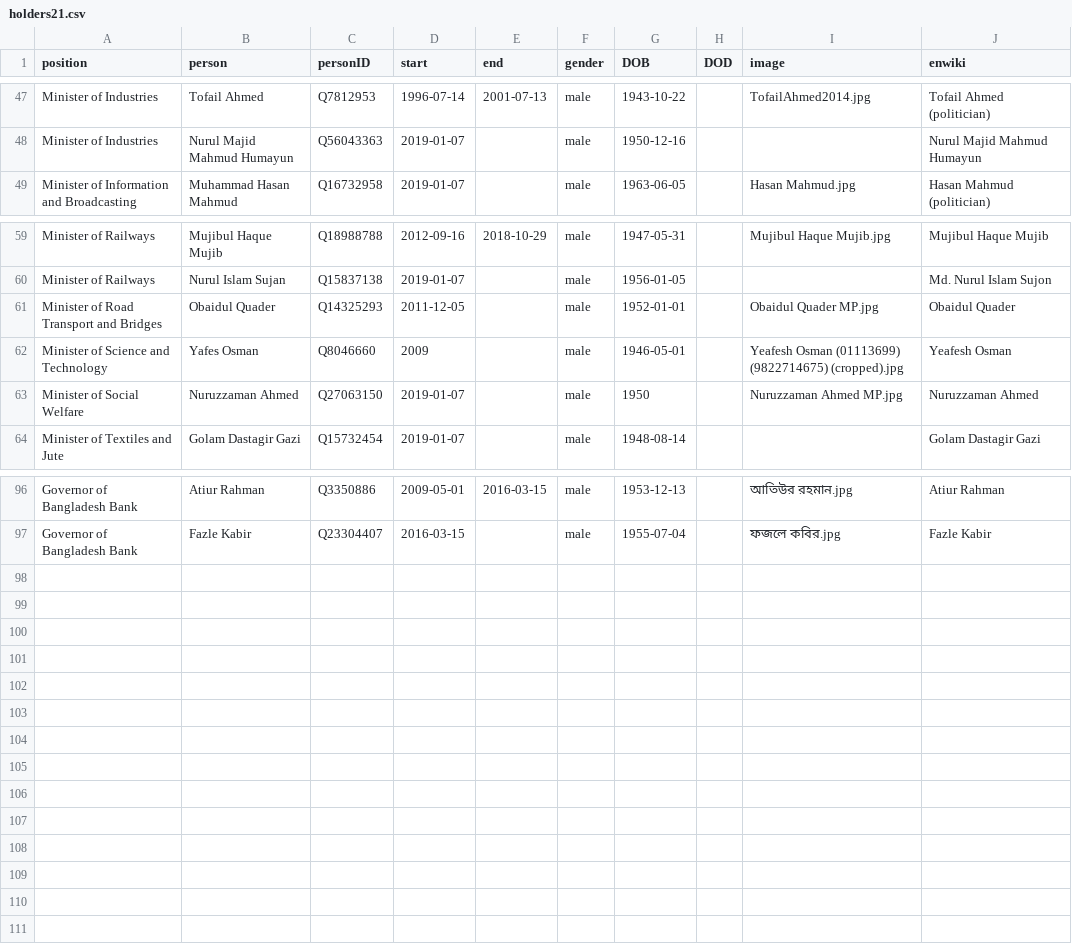
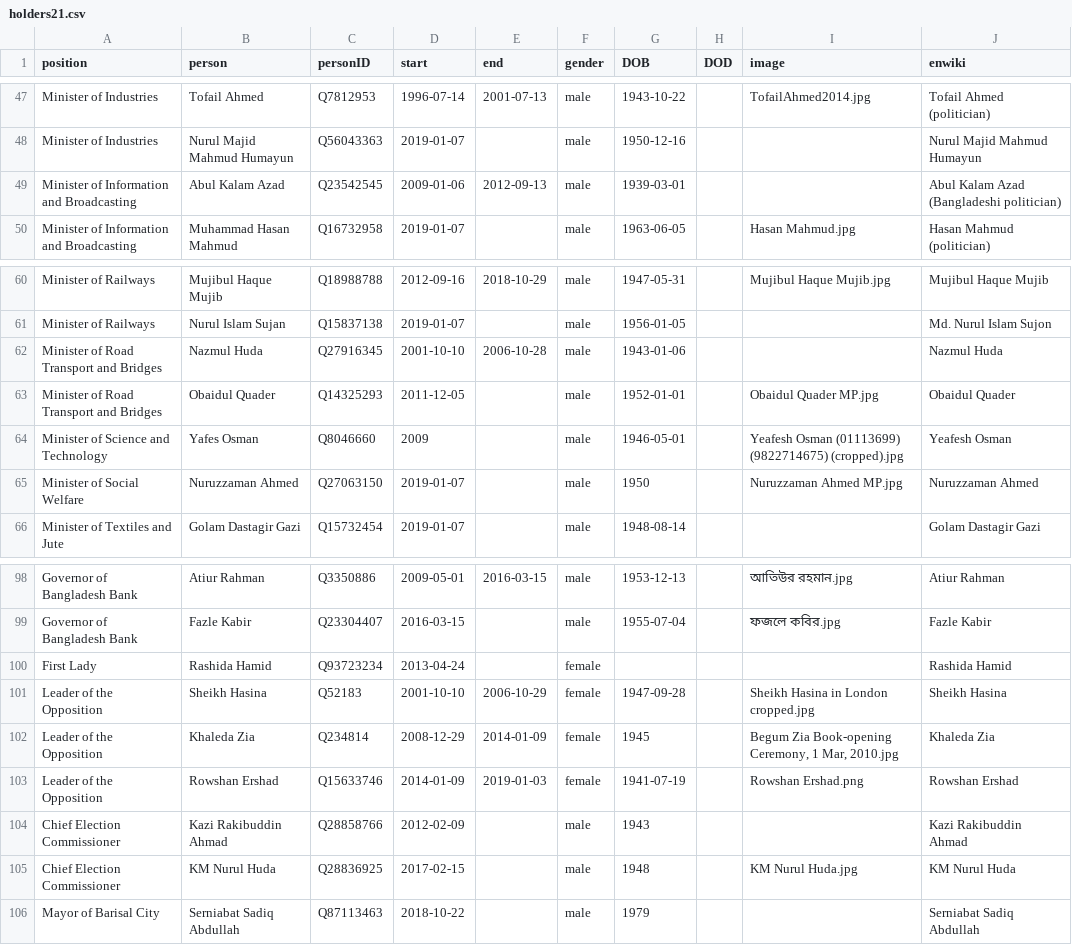
Before and after one commit to every-politician-scrapers/bangladesh-ministers, a CSV file: html/holders21.csv, drawn as a sheet; only a part is shown, gaps mark what is left out; the diff names each change by its address in the sheet, - before the commit and + after, or states it on an @@ line.

Commit message:
PCB update

```diff
--- a/html/holders21.csv
+++ b/html/holders21.csv
+row 49: Minister of Information and Broadcasting | Abul Kalam Azad | Q23542545 | 2009-01-06 | 2012-09-13 | male | 1939-03-01 |  |  | Abul Kalam Azad (Bangladeshi politician)
+row 62: Minister of Road Transport and Bridges | Nazmul Huda | Q27916345 | 2001-10-10 | 2006-10-28 | male | 1943-01-06 |  |  | Nazmul Huda
+row 100: First Lady | Rashida Hamid | Q93723234 | 2013-04-24 |  | female |  |  |  | Rashida Hamid
+row 101: Leader of the Opposition | Sheikh Hasina | Q52183 | 2001-10-10 | 2006-10-29 | female | 1947-09-28 |  | Sheikh Hasina in London cropped.jpg | Sheikh Hasina
+row 102: Leader of the Opposition | Khaleda Zia | Q234814 | 2008-12-29 | 2014-01-09 | female | 1945 |  | Begum Zia Book-opening Ceremony, 1 Mar, 2010.jpg | Khaleda Zia
+row 103: Leader of the Opposition | Rowshan Ershad | Q15633746 | 2014-01-09 | 2019-01-03 | female | 1941-07-19 |  | Rowshan Ershad.png | Rowshan Ershad
+row 104: Chief Election Commissioner | Kazi Rakibuddin Ahmad | Q28858766 | 2012-02-09 |  | male | 1943 |  |  | Kazi Rakibuddin Ahmad
+row 105: Chief Election Commissioner | KM Nurul Huda | Q28836925 | 2017-02-15 |  | male | 1948 |  | KM Nurul Huda.jpg | KM Nurul Huda
+row 106: Mayor of Barisal City | Serniabat Sadiq Abdullah | Q87113463 | 2018-10-22 |  | male | 1979 |  |  | Serniabat Sadiq Abdullah
```
